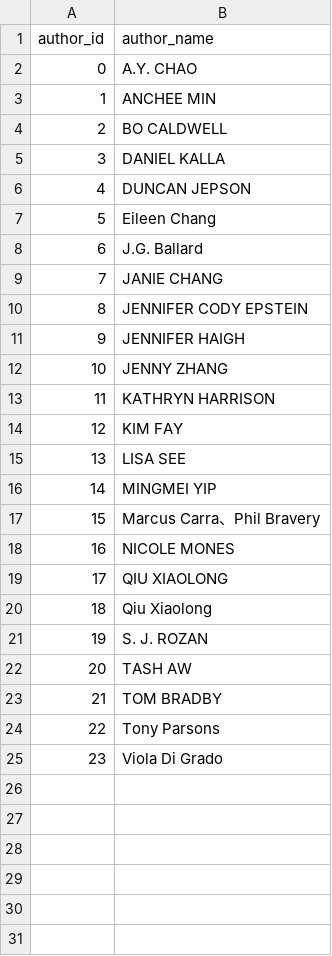
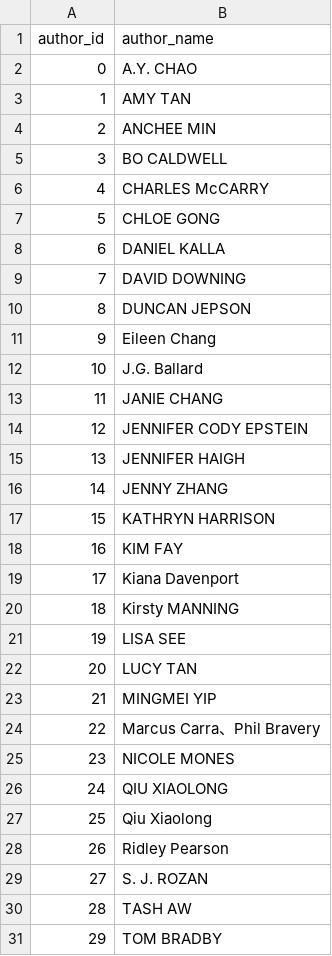
Before and after one commit to klxxv/SAGE-Persona-Clustering, a CSV file: data/processed/author_id_name.csv, drawn as a sheet; only a part is shown; the shorter side is filled out with more unchanged rows; addresses are those after the commit; the diff names each change by its address in the sheet, - before the commit and + after, or states it on an @@ line.

```diff
--- a/data/processed/author_id_name.csv
+++ b/data/processed/author_id_name.csv
+row 3: 1 | AMY TAN
@@ column A (author_id) renumbered from row 4 down @@
+row 6: 4 | CHARLES McCARRY
+row 7: 5 | CHLOE GONG
+row 9: 7 | DAVID DOWNING
+row 19: 17 | Kiana Davenport
+row 20: 18 | Kirsty MANNING
+row 22: 20 | LUCY TAN
+row 28: 26 | Ridley Pearson
```
Also changed, not shown: data/processed/book_id_name.csv, data/processed/character_id_name.csv, 5 other files.
